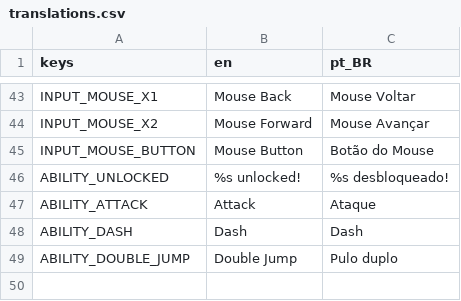
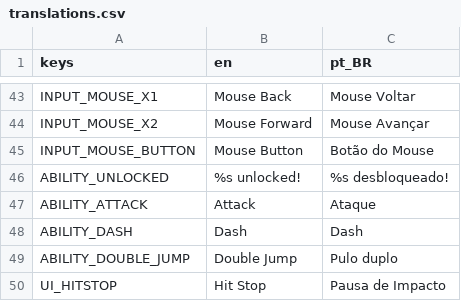
Before and after one commit to ProfTiagoBarros/2dGodotTemplate, a CSV file: localization/translations.csv, drawn as a sheet; only a part is shown, gaps mark what is left out; the diff names each change by its address in the sheet, - before the commit and + after, or states it on an @@ line.

```diff
--- a/localization/translations.csv
+++ b/localization/translations.csv
+row 50: UI_HITSTOP | Hit Stop | Pausa de Impacto
```
Also changed, not shown: 31 other files.
